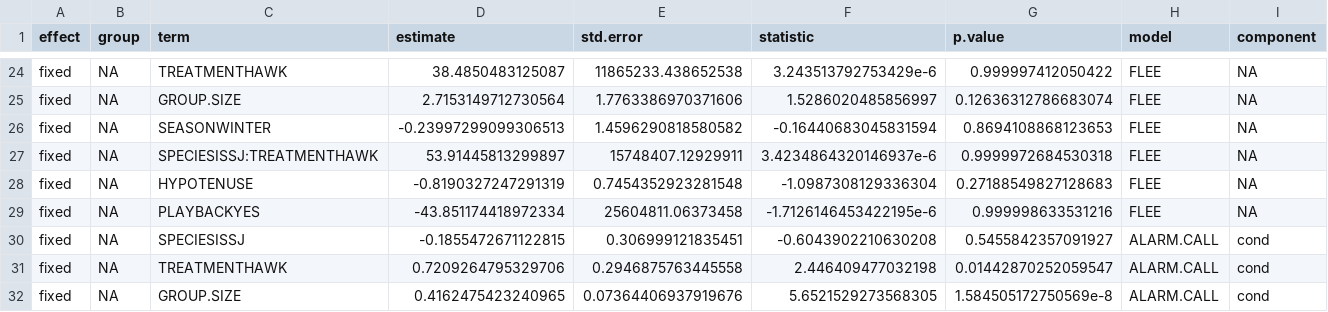
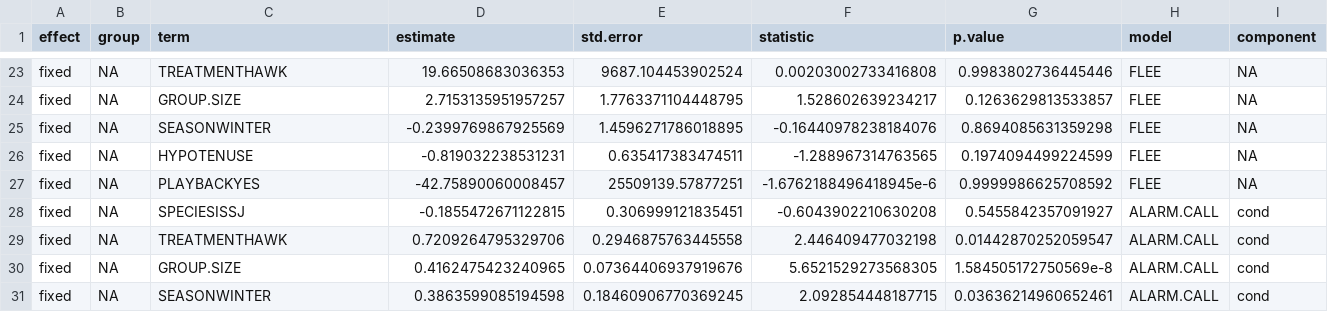
Before and after one commit to tavimaes/Final-Scrub-Jay-Project, a CSV file: table2.csv, drawn as a sheet; only a part is shown, gaps mark what is left out; the shorter side is filled out with more unchanged rows; removed rows and columns are numbered as before the commit, all else as after; the diff covers the shown part only; the diff names each change by its address in the sheet, - before the commit and + after, or states it on an @@ line.

Commit message:
fixed collinearity issue with interest and flee models

```diff
--- a/table2.csv
+++ b/table2.csv
-D23 (estimate): 38.4850483125087
+D23 (estimate): 19.66508683036353
-E23 (std.error): 11865233.438652538
+E23 (std.error): 9687.104453902524
-F23 (statistic): 3.243513792753429e-6
+F23 (statistic): 0.00203002733416808
-G23 (p.value): 0.999997412050422
+G23 (p.value): 0.9983802736445446
-D24 (estimate): 2.7153149712730564
+D24 (estimate): 2.7153135951957257
-E24 (std.error): 1.7763386970371606
+E24 (std.error): 1.7763371104448795
-F24 (statistic): 1.5286020485856997
+F24 (statistic): 1.528602639234217
-G24 (p.value): 0.12636312786683074
+G24 (p.value): 0.1263629813533857
-D25 (estimate): -0.23997299099306513
+D25 (estimate): -0.2399769867925569
-E25 (std.error): 1.4596290818580582
+E25 (std.error): 1.4596271786018895
-F25 (statistic): -0.16440683045831594
+F25 (statistic): -0.16440978238184076
-G25 (p.value): 0.8694108868123653
+G25 (p.value): 0.8694085631359298
-row 27: fixed | NA | SPECIESISSJ:TREATMENTHAWK | 53.91445813299897 | 15748407.12929911 | 3.4234864320146937e-6 | 0.9999972684530318 | FLEE | NA
-D26 (estimate): -0.8190327247291319
+D26 (estimate): -0.819032238531231
-E26 (std.error): 0.7454352923281548
+E26 (std.error): 0.635417383474511
-F26 (statistic): -1.0987308129336304
+F26 (statistic): -1.288967314763565
-G26 (p.value): 0.27188549827128683
+G26 (p.value): 0.1974094499224599
-D27 (estimate): -43.851174418972334
+D27 (estimate): -42.75890060008457
-E27 (std.error): 25604811.06373458
+E27 (std.error): 25509139.57877251
-F27 (statistic): -1.7126146453422195e-6
+F27 (statistic): -1.6762188496418945e-6
-G27 (p.value): 0.999998633531216
+G27 (p.value): 0.9999986625708592
```
Also changed, not shown: 1 removed row and 28 edited cells elsewhere in this file, binary_behav_stats.csv, 4 other files.
